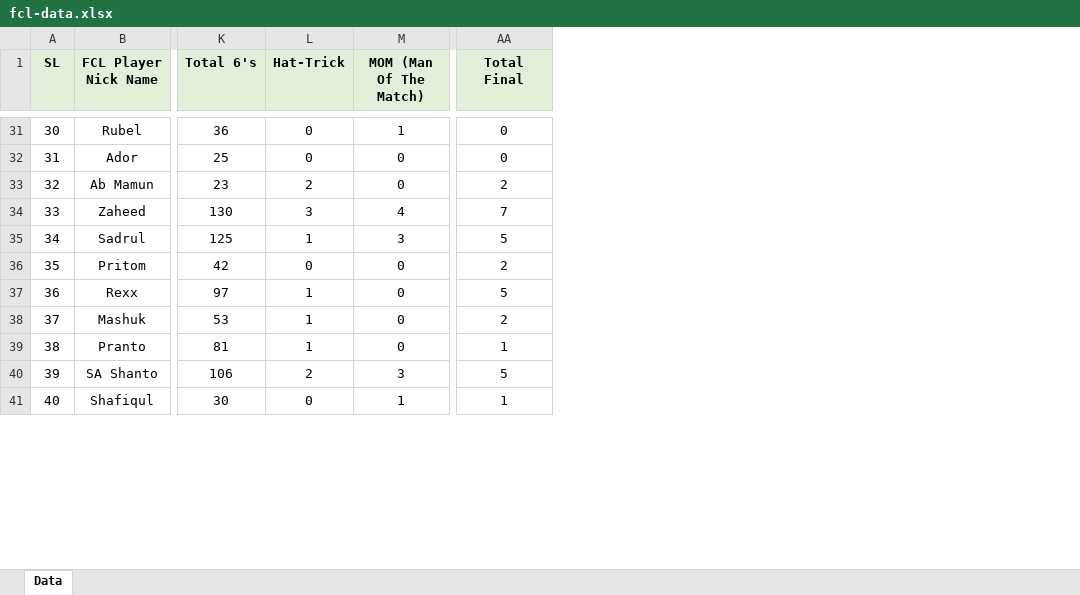
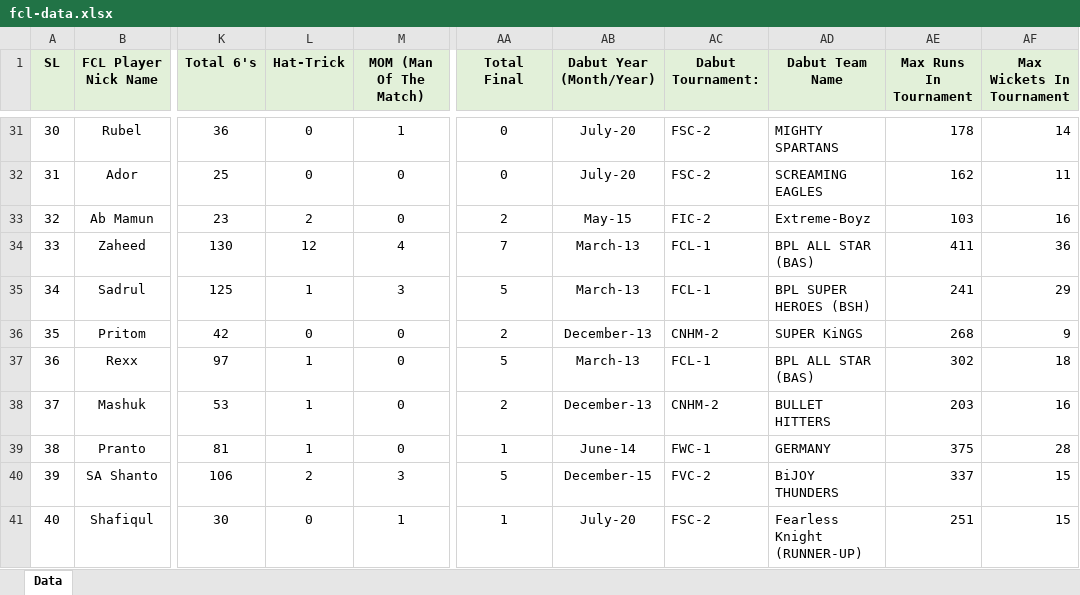
Before and after one commit to arifjiadbd/fcl, an Excel workbook: public/fcl-data.xlsx, sheet Data, drawn as a sheet; only a part is shown, gaps mark what is left out; values as stored, in another font and other column widths than the file's, no borders; conditional formats not drawn; the diff covers the shown part only; the diff names each change by its address in the sheet, - before the commit and + after, or states it on an @@ line.

Commit message:
Fix debut date formatting and debut tournament field

```diff
--- a/public/fcl-data.xlsx (sheet Data)
+++ b/public/fcl-data.xlsx (sheet Data)
+column AB (Dabut Year (Month/Year)), rows 31-41: July-20 | July-20 | May-15 | March-13 | March-13 | December-13 | March-13 | December-13 | June-14 | December-15 | July-20
+column AC (Dabut Tournament:), rows 31-41: FSC-2 | FSC-2 | FIC-2 | FCL-1 | FCL-1 | CNHM-2 | FCL-1 | CNHM-2 | FWC-1 | FVC-2 | FSC-2
+column AD (Dabut Team Name), rows 31-41: MIGHTY SPARTANS | SCREAMING EAGLES | Extreme-Boyz | BPL ALL STAR (BAS) | BPL SUPER HEROES (BSH) | SUPER KiNGS | BPL ALL STAR (BAS) | BULLET HITTERS | GERMANY | BiJOY THUNDERS | Fearless Knight (RUNNER-UP)
+column AE (Max Runs In Tournament), rows 31-41: 178 | 162 | 103 | 411 | 241 | 268 | 302 | 203 | 375 | 337 | 251
+column AF (Max Wickets In Tournament), rows 31-41: 14 | 11 | 16 | 36 | 29 | 9 | 18 | 16 | 28 | 15 | 15
-L34 (Hat-Trick): 3
+L34 (Hat-Trick): 12
```
Also changed, not shown: 6 removed rows and row numbers in column A elsewhere in this sheet, 2 other files.
